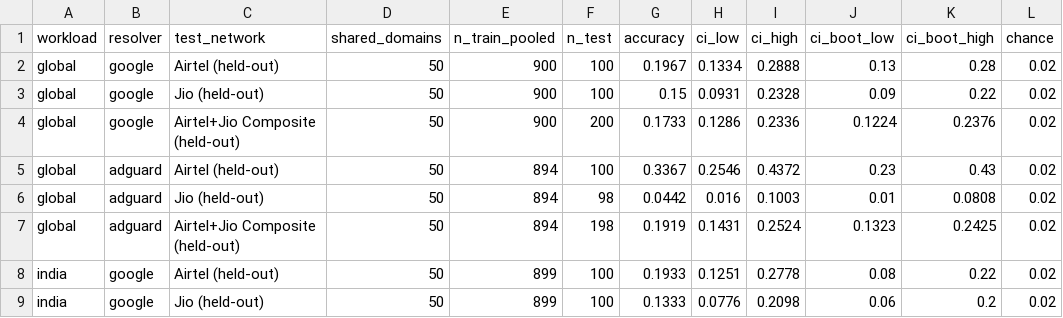
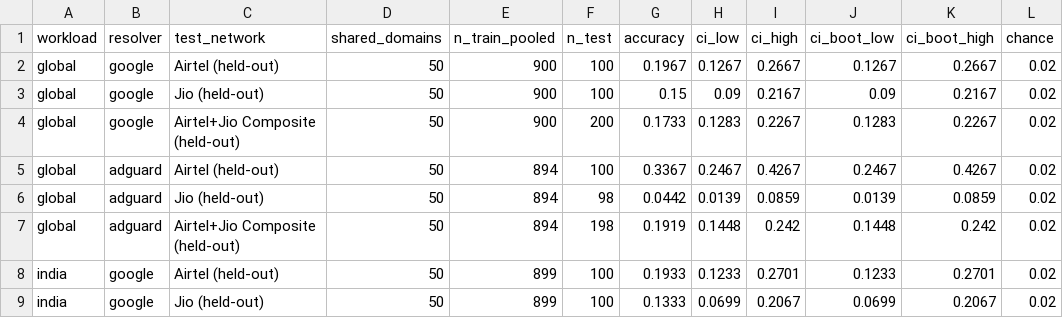
Before and after one commit to AmanKashyapp07/Encrypted-DNS, a CSV file: results/jio_analysis_20261113/n3_pooled_training.csv, drawn as a sheet; only a part is shown; the diff covers the shown part only.

```diff
--- a/results/jio_analysis_20261113/n3_pooled_training.csv
+++ b/results/jio_analysis_20261113/n3_pooled_training.csv
@@ -1,9 +1,9 @@
 workload,resolver,test_network,shared_domains,n_train_pooled,n_test,accuracy,ci_low,ci_high,ci_boot_low,ci_boot_high,chance
-global,google,Airtel (held-out),50,900,100,0.1967,0.1334,0.2888,0.13,0.28,0.02
-global,google,Jio (held-out),50,900,100,0.15,0.0931,0.2328,0.09,0.22,0.02
-global,google,Airtel+Jio Composite (held-out),50,900,200,0.1733,0.1286,0.2336,0.1224,0.2376,0.02
-global,adguard,Airtel (held-out),50,894,100,0.3367,0.2546,0.4372,0.23,0.43,0.02
-global,adguard,Jio (held-out),50,894,98,0.0442,0.016,0.1003,0.01,0.0808,0.02
-global,adguard,Airtel+Jio Composite (held-out),50,894,198,0.1919,0.1431,0.2524,0.1323,0.2425,0.02
-india,google,Airtel (held-out),50,899,100,0.1933,0.1251,0.2778,0.08,0.22,0.02
-india,google,Jio (held-out),50,899,100,0.1333,0.0776,0.2098,0.06,0.2,0.02
+global,google,Airtel (held-out),50,900,100,0.1967,0.1267,0.2667,0.1267,0.2667,0.02
+global,google,Jio (held-out),50,900,100,0.15,0.09,0.2167,0.09,0.2167,0.02
+global,google,Airtel+Jio Composite (held-out),50,900,200,0.1733,0.1283,0.2267,0.1283,0.2267,0.02
+global,adguard,Airtel (held-out),50,894,100,0.3367,0.2467,0.4267,0.2467,0.4267,0.02
+global,adguard,Jio (held-out),50,894,98,0.0442,0.0139,0.0859,0.0139,0.0859,0.02
+global,adguard,Airtel+Jio Composite (held-out),50,894,198,0.1919,0.1448,0.242,0.1448,0.242,0.02
+india,google,Airtel (held-out),50,899,100,0.1933,0.1233,0.2701,0.1233,0.2701,0.02
+india,google,Jio (held-out),50,899,100,0.1333,0.0699,0.2067,0.0699,0.2067,0.02
```
Also changed, not shown: 16 edited cells elsewhere in this file, docs/claims_ledger.csv, results/airtel_topup_20261113/baselines.csv, 38 other files.
